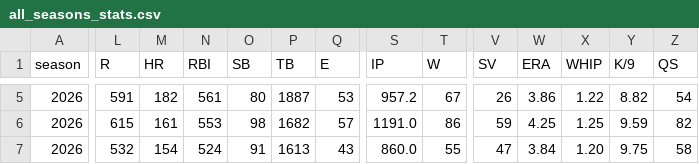
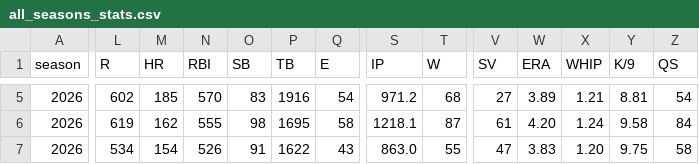
Before and after one commit to mzaiger/Fantasy_Lifetime_Stats, a CSV file: all_seasons_stats.csv, drawn as a sheet; only a part is shown, gaps mark what is left out; the diff covers the shown part only; the diff names each change by its address in the sheet, - before the commit and + after, or states it on an @@ line.

```diff
--- a/all_seasons_stats.csv
+++ b/all_seasons_stats.csv
-L5 (R): 591
+L5 (R): 602
-M5 (HR): 182
+M5 (HR): 185
-N5 (RBI): 561
+N5 (RBI): 570
-O5 (SB): 80
+O5 (SB): 83
-P5 (TB): 1887
+P5 (TB): 1916
-Q5 (E): 53
+Q5 (E): 54
-S5 (IP): 957.2
+S5 (IP): 971.2
-T5 (W): 67
+T5 (W): 68
-V5 (SV): 26
+V5 (SV): 27
-W5 (ERA): 3.86
+W5 (ERA): 3.89
-X5 (WHIP): 1.22
+X5 (WHIP): 1.21
-Y5 (K/9): 8.82
+Y5 (K/9): 8.81
-L6 (R): 615
+L6 (R): 619
-M6 (HR): 161
+M6 (HR): 162
-N6 (RBI): 553
+N6 (RBI): 555
-P6 (TB): 1682
+P6 (TB): 1695
-Q6 (E): 57
+Q6 (E): 58
-S6 (IP): 1191.0
+S6 (IP): 1218.1
-T6 (W): 86
+T6 (W): 87
-V6 (SV): 59
+V6 (SV): 61
-W6 (ERA): 4.25
+W6 (ERA): 4.20
-X6 (WHIP): 1.25
+X6 (WHIP): 1.24
-Y6 (K/9): 9.59
+Y6 (K/9): 9.58
-Z6 (QS): 82
+Z6 (QS): 84
-L7 (R): 532
+L7 (R): 534
-N7 (RBI): 524
+N7 (RBI): 526
-P7 (TB): 1613
+P7 (TB): 1622
-S7 (IP): 860.0
+S7 (IP): 863.0
-W7 (ERA): 3.84
+W7 (ERA): 3.83
```
Also changed, not shown: 97 edited cells elsewhere in this file, 1 other file.
